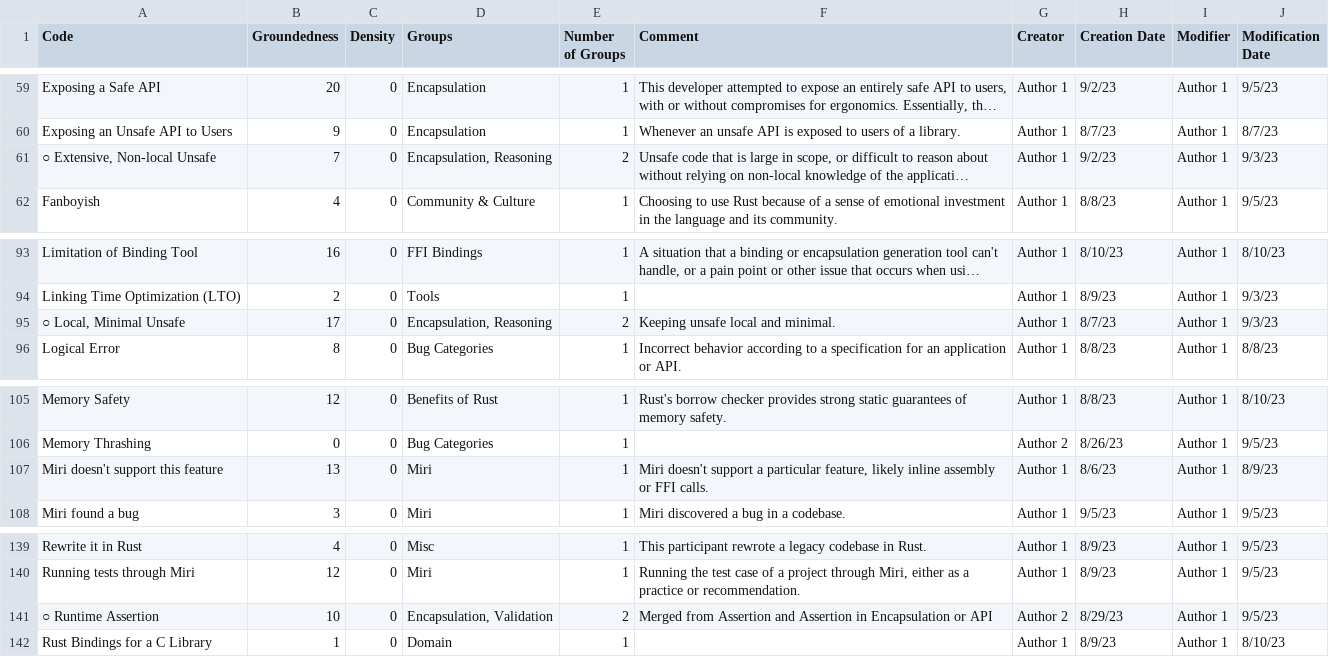
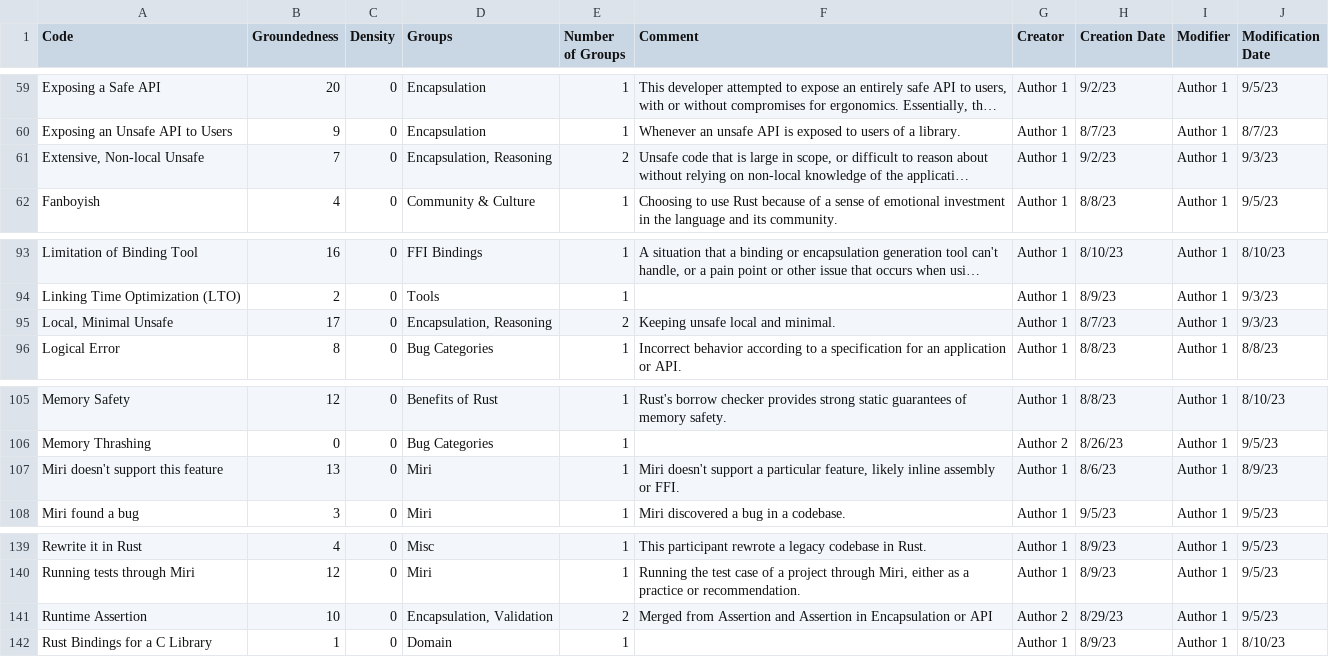
Before and after one commit to icmccorm/against-the-void, a CSV file: data/interviews/coding/codebook.csv, drawn as a sheet; only a part is shown, gaps mark what is left out; long unchanged cells end in …; the diff names each change by its address in the sheet, - before the commit and + after, or states it on an @@ line.

```diff
--- a/data/interviews/coding/codebook.csv
+++ b/data/interviews/coding/codebook.csv
-A61 (Code): ○ Extensive, Non-local Unsafe
+A61 (Code): Extensive, Non-local Unsafe
-A95 (Code): ○ Local, Minimal Unsafe
+A95 (Code): Local, Minimal Unsafe
-F107 (Comment): …assembly or FFI calls.
+F107 (Comment): …assembly or FFI.
-A141 (Code): ○ Runtime Assertion
+A141 (Code): Runtime Assertion
```
Also changed, not shown: data/community_survey/questions.csv, data/interviews/coding/decisions.csv, 7 other files.
